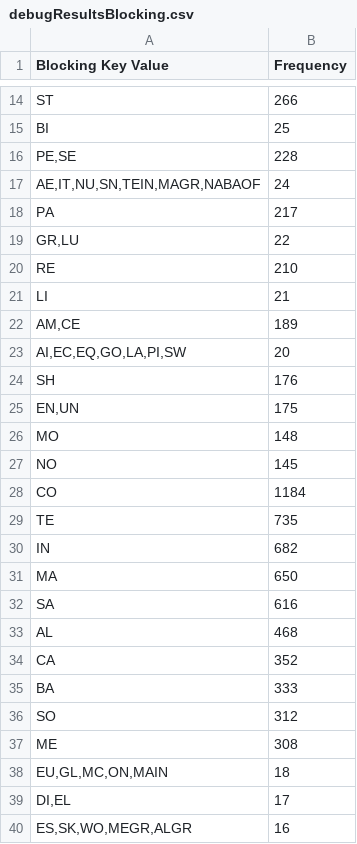
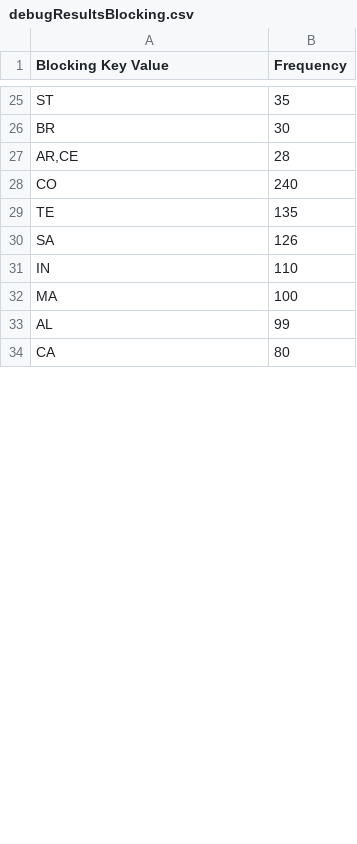
Before and after one commit to StayFN/WebDataIntegrationProj, a CSV file: Java/IdentityResolution/data/output/debugResultsBlocking.csv, drawn as a sheet; only a part is shown, gaps mark what is left out; the diff covers the shown part only.

```diff
--- a/Java/IdentityResolution/data/output/debugResultsBlocking.csv
+++ b/Java/IdentityResolution/data/output/debugResultsBlocking.csv
@@ -14,27 +25,10 @@
-"ST","266"
-"BI","25"
-"PE,SE","228"
-"AE,IT,NU,SN,TEIN,MAGR,NABAOF","24"
-"PA","217"
-"GR,LU","22"
-"RE","210"
-"LI","21"
-"AM,CE","189"
-"AI,EC,EQ,GO,LA,PI,SW","20"
-"SH","176"
-"EN,UN","175"
-"MO","148"
-"NO","145"
-"CO","1184"
-"TE","735"
-"IN","682"
-"MA","650"
-"SA","616"
-"AL","468"
-"CA","352"
-"BA","333"
-"SO","312"
-"ME","308"
-"EU,GL,MC,ON,MAIN","18"
-"DI,EL","17"
-"ES,SK,WO,MEGR,ALGR","16"
+"ST","35"
+"BR","30"
+"AR,CE","28"
+"CO","240"
+"TE","135"
+"SA","126"
+"IN","110"
+"MA","100"
+"AL","99"
+"CA","80"
```
Also changed, not shown: 25 added rows, 46 removed rows and 3 edited cells elsewhere in this file, Java/IdentityResolution/data/goldstandard/sbti_forbes_goldstandard.csv, 15 other files.
